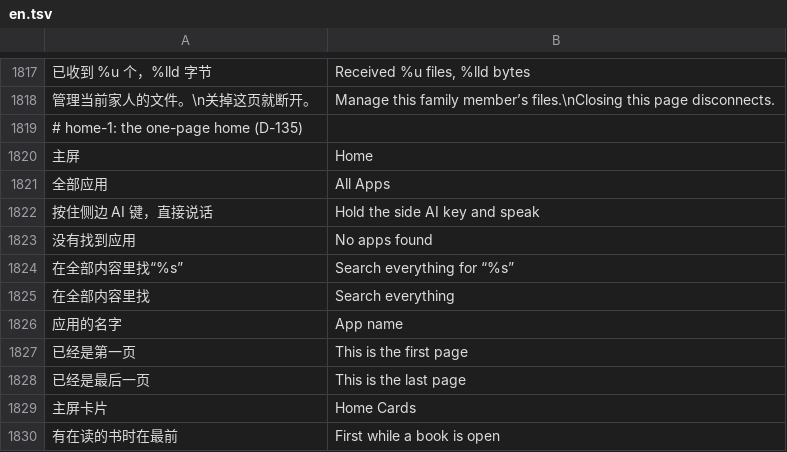
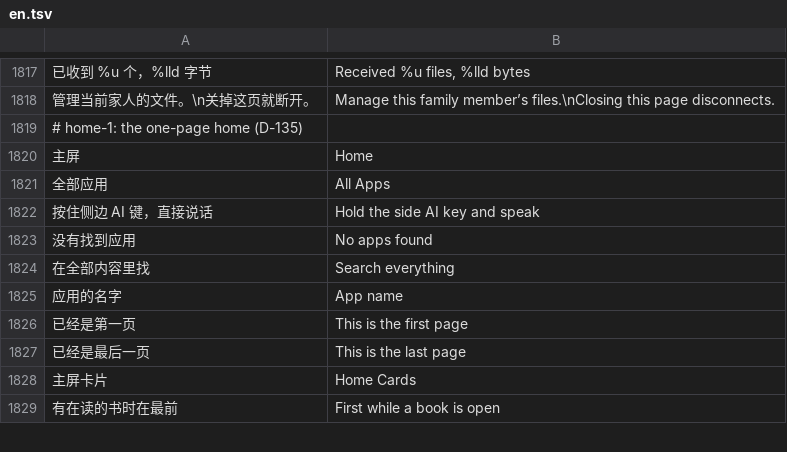
Before and after one commit to Gidean-zcx/ink, a TSV file: assets/i18n/en.tsv, drawn as a sheet; only a part is shown, gaps mark what is left out; the diff names each change by its address in the sheet, - before the commit and + after, or states it on an @@ line.

```diff
--- a/assets/i18n/en.tsv
+++ b/assets/i18n/en.tsv
-row 1824: 在全部内容里找“%s” | Search everything for “%s”
```
Also changed, not shown: 1 other file.
